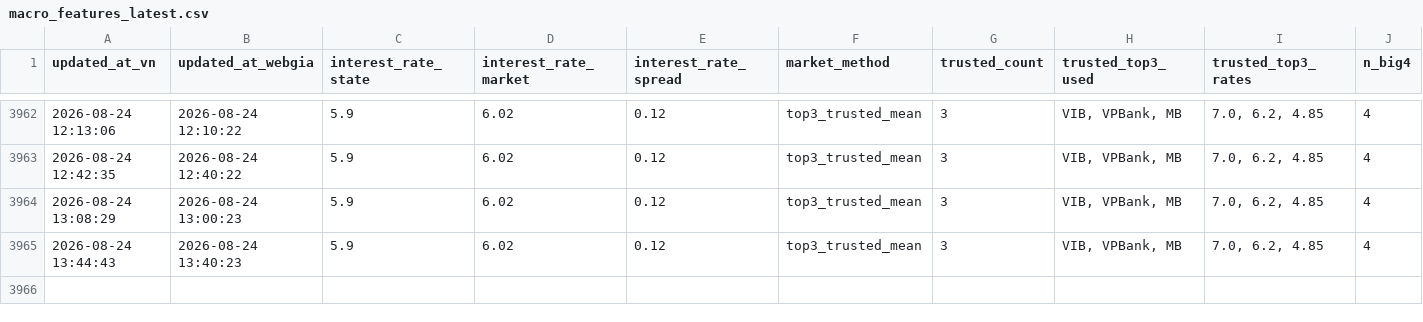
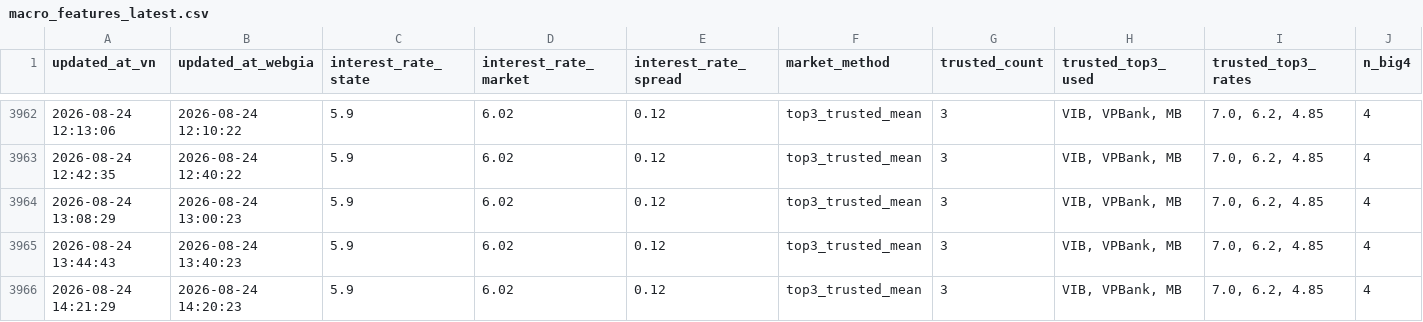
Before and after one commit to Tphong27/gold-data, a CSV file: macro_features_latest.csv, drawn as a sheet; only a part is shown, gaps mark what is left out; rows hold the shown columns only; the diff names each change by its address in the sheet, - before the commit and + after, or states it on an @@ line.

```diff
--- a/macro_features_latest.csv
+++ b/macro_features_latest.csv
+row 3966: 2026-08-24 14:21:29 | 2026-08-24 14:20:23 | 5.9 | 6.02 | 0.12 | top3_trusted_mean | 3 | VIB, VPBank, MB | 7.0, 6.2, 4.85 | 4
```
Also changed, not shown: 1 other file.
